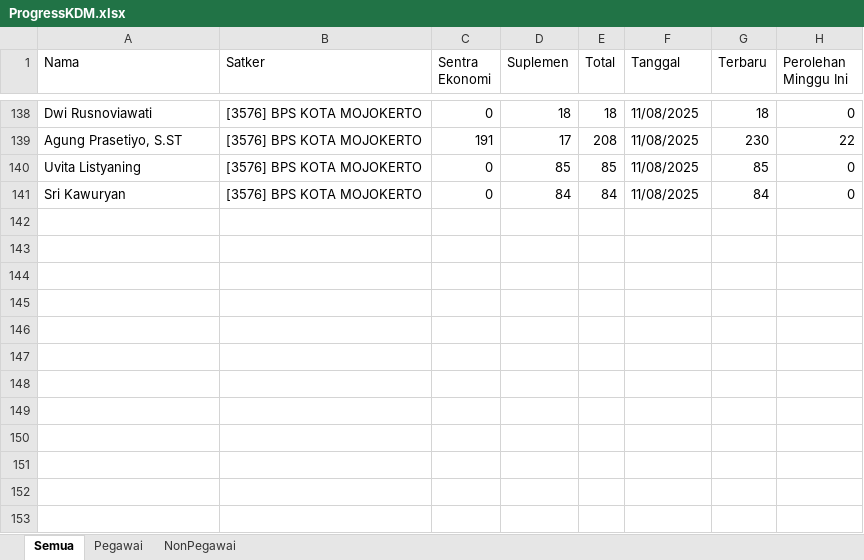
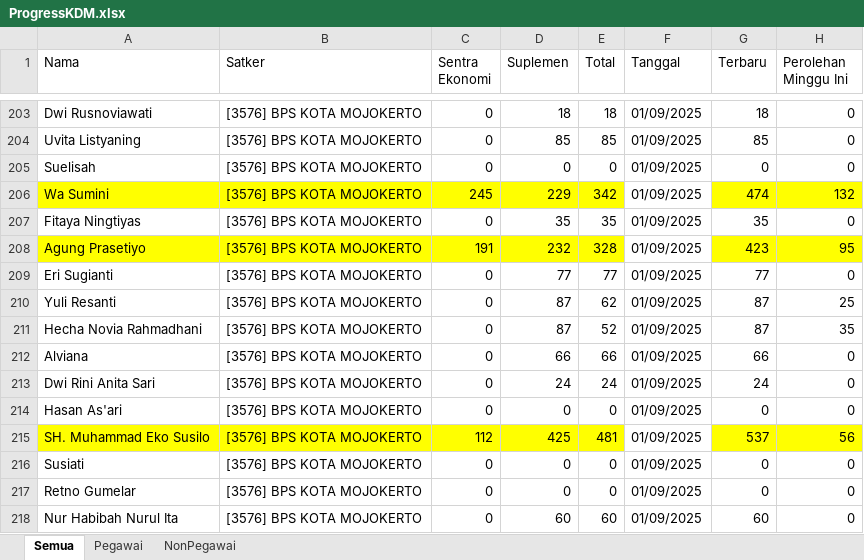
Before and after one commit to RizqikaNauraF/Dashboard-KDM-BPS-Kota-Mojokerto, an Excel workbook: ProgressKDM.xlsx, sheet Semua, drawn as a sheet; only a part is shown, gaps mark what is left out; values as stored, in another font and other column widths than the file's, no borders; addresses are those after the commit; the diff covers the shown part only; the diff names each change by its address in the sheet, - before the commit and + after, or states it on an @@ line.

```diff
--- a/ProgressKDM.xlsx (sheet Semua)
+++ b/ProgressKDM.xlsx (sheet Semua)
-F203 (Tanggal): 11/08/2025
+F203 (Tanggal): 01/09/2025
@@ row 139 moved to row 65: Agung Prasetiyo, S.ST @@
-F204 (Tanggal): 11/08/2025
+F204 (Tanggal): 01/09/2025
@@ row 141 moved to row 67: Sri Kawuryan @@
+row 205: Suelisah | [3576] BPS KOTA MOJOKERTO | 0 | 0 | 0 | 01/09/2025 | 0 | 0
+row 206: Wa Sumini | [3576] BPS KOTA MOJOKERTO | 245 | 229 | 342 | 01/09/2025 | 474 | 132
+row 207: Fitaya Ningtiyas | [3576] BPS KOTA MOJOKERTO | 0 | 35 | 35 | 01/09/2025 | 35 | 0
+row 208: Agung Prasetiyo | [3576] BPS KOTA MOJOKERTO | 191 | 232 | 328 | 01/09/2025 | 423 | 95
+row 209: Eri Sugianti | [3576] BPS KOTA MOJOKERTO | 0 | 77 | 77 | 01/09/2025 | 77 | 0
+row 210: Yuli Resanti | [3576] BPS KOTA MOJOKERTO | 0 | 87 | 62 | 01/09/2025 | 87 | 25
+row 211: Hecha Novia Rahmadhani | [3576] BPS KOTA MOJOKERTO | 0 | 87 | 52 | 01/09/2025 | 87 | 35
+row 212: Alviana | [3576] BPS KOTA MOJOKERTO | 0 | 66 | 66 | 01/09/2025 | 66 | 0
+row 213: Dwi Rini Anita Sari | [3576] BPS KOTA MOJOKERTO | 0 | 24 | 24 | 01/09/2025 | 24 | 0
+row 214: Hasan As'ari | [3576] BPS KOTA MOJOKERTO | 0 | 0 | 0 | 01/09/2025 | 0 | 0
+row 215: SH. Muhammad Eko Susilo | [3576] BPS KOTA MOJOKERTO | 112 | 425 | 481 | 01/09/2025 | 537 | 56
+row 216: Susiati | [3576] BPS KOTA MOJOKERTO | 0 | 0 | 0 | 01/09/2025 | 0 | 0
+row 217: Retno Gumelar | [3576] BPS KOTA MOJOKERTO | 0 | 0 | 0 | 01/09/2025 | 0 | 0
+row 218: Nur Habibah Nurul Ita | [3576] BPS KOTA MOJOKERTO | 0 | 60 | 60 | 01/09/2025 | 60 | 0
```
Also changed, not shown: 63 added rows, 50 moved rows and 25 edited cells elsewhere in this sheet, sheet NonPegawai, sheet Pegawai, 1 other file.
